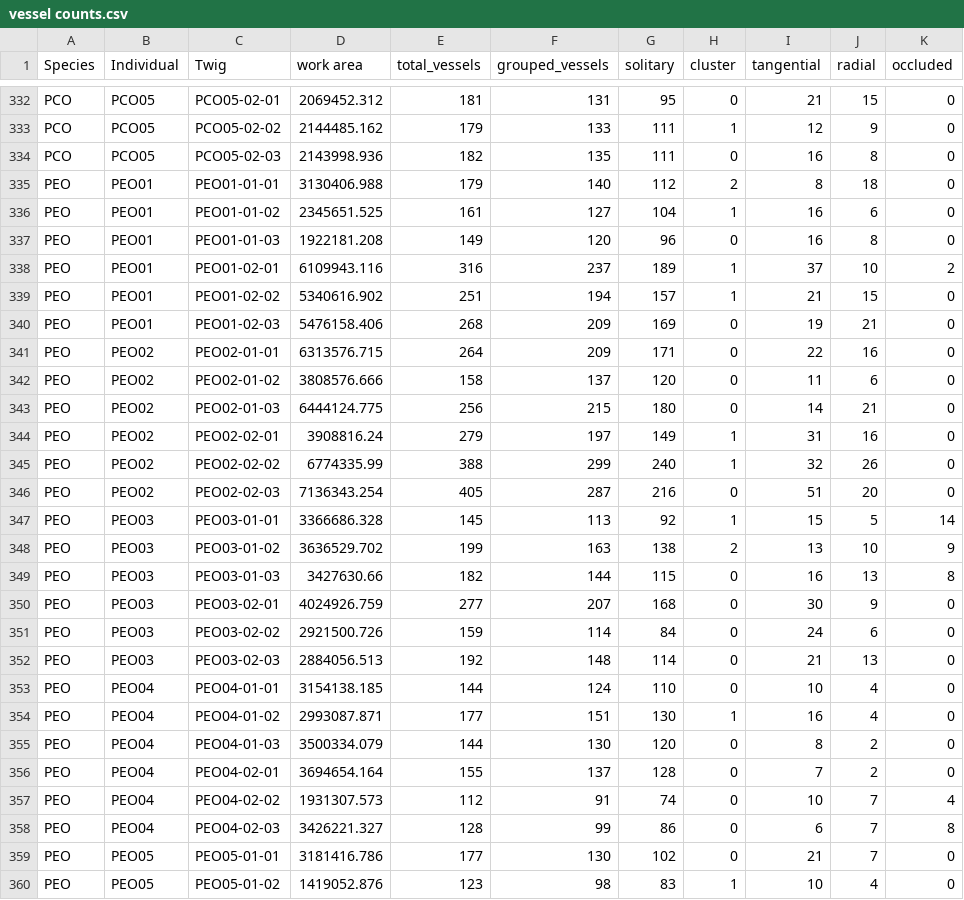
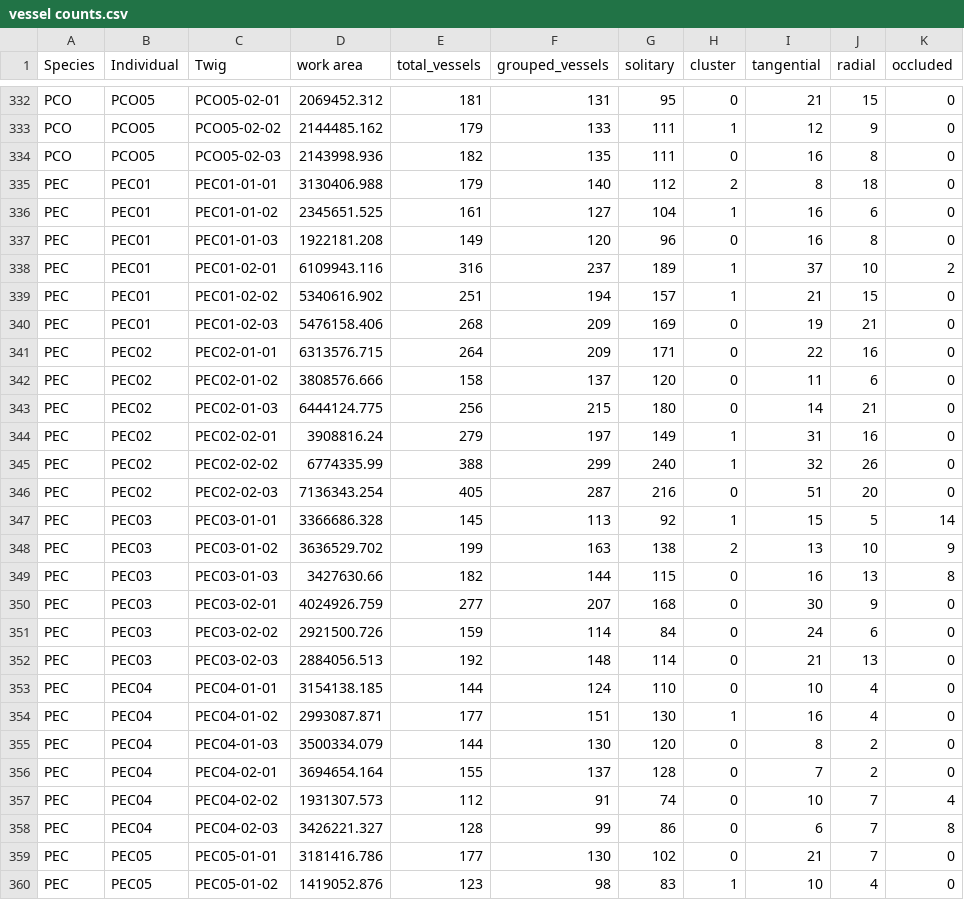
Before and after one commit to wengngai/ecophysio_traits, a CSV file: raw_data/vessel counts.csv, drawn as a sheet; only a part is shown, gaps mark what is left out; the diff covers the shown part only.

Commit message:
Data processing preliminary code Change "PEO" to "PEC" in vessel counts data

```diff
--- a/raw_data/vessel counts.csv
+++ b/raw_data/vessel counts.csv
@@ -334,27 +334,27 @@ PCO,PCO05,PCO05-02-02,2144485.162,179,133,111,1,12,9,0,,,,,,,,,,,,
 PCO,PCO05,PCO05-02-03,2143998.936,182,135,111,0,16,8,0,,,,,,,,,,,,
-PEO,PEO01,PEO01-01-01,3130406.988,179,140,112,2,8,18,0,,,,,,,,,,,,
-PEO,PEO01,PEO01-01-02,2345651.525,161,127,104,1,16,6,0,,,,,,,,,,,,
-PEO,PEO01,PEO01-01-03,1922181.208,149,120,96,0,16,8,0,,,,,,,,,,,,
-PEO,PEO01,PEO01-02-01,6109943.116,316,237,189,1,37,10,2,,,,,,,,,,,,
-PEO,PEO01,PEO01-02-02,5340616.902,251,194,157,1,21,15,0,,,,,,,,,,,,
-PEO,PEO01,PEO01-02-03,5476158.406,268,209,169,0,19,21,0,,,,,,,,,,,,
-PEO,PEO02,PEO02-01-01,6313576.715,264,209,171,0,22,16,0,,,,,,,,,,,,
-PEO,PEO02,PEO02-01-02,3808576.666,158,137,120,0,11,6,0,,,,,,,,,,,,
-PEO,PEO02,PEO02-01-03,6444124.775,256,215,180,0,14,21,0,,,,,,,,,,,,
-PEO,PEO02,PEO02-02-01,3908816.24,279,197,149,1,31,16,0,,,,,,,,,,,,
-PEO,PEO02,PEO02-02-02,6774335.99,388,299,240,1,32,26,0,,,,,,,,,,,,
-PEO,PEO02,PEO02-02-03,7136343.254,405,287,216,0,51,20,0,,,,,,,,,,,,
-PEO,PEO03,PEO03-01-01,3366686.328,145,113,92,1,15,5,14,,,,,,,,,,,,
-PEO,PEO03,PEO03-01-02,3636529.702,199,163,138,2,13,10,9,,,,,,,,,,,,
-PEO,PEO03,PEO03-01-03,3427630.66,182,144,115,0,16,13,8,,,,,,,,,,,,
-PEO,PEO03,PEO03-02-01,4024926.759,277,207,168,0,30,9,0,,,,,,,,,,,,
-PEO,PEO03,PEO03-02-02,2921500.726,159,114,84,0,24,6,0,,,,,,,,,,,,
-PEO,PEO03,PEO03-02-03,2884056.513,192,148,114,0,21,13,0,,,,,,,,,,,,
-PEO,PEO04,PEO04-01-01,3154138.185,144,124,110,0,10,4,0,,,,,,,,,,,,
-PEO,PEO04,PEO04-01-02,2993087.871,177,151,130,1,16,4,0,,,,,,,,,,,,
-PEO,PEO04,PEO04-01-03,3500334.079,144,130,120,0,8,2,0,,,,,,,,,,,,
-PEO,PEO04,PEO04-02-01,3694654.164,155,137,128,0,7,2,0,,,,,,,,,,,,
-PEO,PEO04,PEO04-02-02,1931307.573,112,91,74,0,10,7,4,,,,,,,,,,,,
-PEO,PEO04,PEO04-02-03,3426221.327,128,99,86,0,6,7,8,,,,,,,,,,,,
-PEO,PEO05,PEO05-01-01,3181416.786,177,130,102,0,21,7,0,,,,,,,,,,,,
-PEO,PEO05,PEO05-01-02,1419052.876,123,98,83,1,10,4,0,,,,,,,,,,,,
+PEC,PEC01,PEC01-01-01,3130406.988,179,140,112,2,8,18,0,,,,,,,,,,,,
+PEC,PEC01,PEC01-01-02,2345651.525,161,127,104,1,16,6,0,,,,,,,,,,,,
+PEC,PEC01,PEC01-01-03,1922181.208,149,120,96,0,16,8,0,,,,,,,,,,,,
+PEC,PEC01,PEC01-02-01,6109943.116,316,237,189,1,37,10,2,,,,,,,,,,,,
+PEC,PEC01,PEC01-02-02,5340616.902,251,194,157,1,21,15,0,,,,,,,,,,,,
+PEC,PEC01,PEC01-02-03,5476158.406,268,209,169,0,19,21,0,,,,,,,,,,,,
+PEC,PEC02,PEC02-01-01,6313576.715,264,209,171,0,22,16,0,,,,,,,,,,,,
+PEC,PEC02,PEC02-01-02,3808576.666,158,137,120,0,11,6,0,,,,,,,,,,,,
+PEC,PEC02,PEC02-01-03,6444124.775,256,215,180,0,14,21,0,,,,,,,,,,,,
+PEC,PEC02,PEC02-02-01,3908816.24,279,197,149,1,31,16,0,,,,,,,,,,,,
+PEC,PEC02,PEC02-02-02,6774335.99,388,299,240,1,32,26,0,,,,,,,,,,,,
+PEC,PEC02,PEC02-02-03,7136343.254,405,287,216,0,51,20,0,,,,,,,,,,,,
+PEC,PEC03,PEC03-01-01,3366686.328,145,113,92,1,15,5,14,,,,,,,,,,,,
+PEC,PEC03,PEC03-01-02,3636529.702,199,163,138,2,13,10,9,,,,,,,,,,,,
+PEC,PEC03,PEC03-01-03,3427630.66,182,144,115,0,16,13,8,,,,,,,,,,,,
+PEC,PEC03,PEC03-02-01,4024926.759,277,207,168,0,30,9,0,,,,,,,,,,,,
+PEC,PEC03,PEC03-02-02,2921500.726,159,114,84,0,24,6,0,,,,,,,,,,,,
+PEC,PEC03,PEC03-02-03,2884056.513,192,148,114,0,21,13,0,,,,,,,,,,,,
+PEC,PEC04,PEC04-01-01,3154138.185,144,124,110,0,10,4,0,,,,,,,,,,,,
+PEC,PEC04,PEC04-01-02,2993087.871,177,151,130,1,16,4,0,,,,,,,,,,,,
+PEC,PEC04,PEC04-01-03,3500334.079,144,130,120,0,8,2,0,,,,,,,,,,,,
+PEC,PEC04,PEC04-02-01,3694654.164,155,137,128,0,7,2,0,,,,,,,,,,,,
+PEC,PEC04,PEC04-02-02,1931307.573,112,91,74,0,10,7,4,,,,,,,,,,,,
+PEC,PEC04,PEC04-02-03,3426221.327,128,99,86,0,6,7,8,,,,,,,,,,,,
+PEC,PEC05,PEC05-01-01,3181416.786,177,130,102,0,21,7,0,,,,,,,,,,,,
+PEC,PEC05,PEC05-01-02,1419052.876,123,98,83,1,10,4,0,,,,,,,,,,,,
```
Also changed, not shown: 12 edited cells elsewhere in this file, 1 other file.
